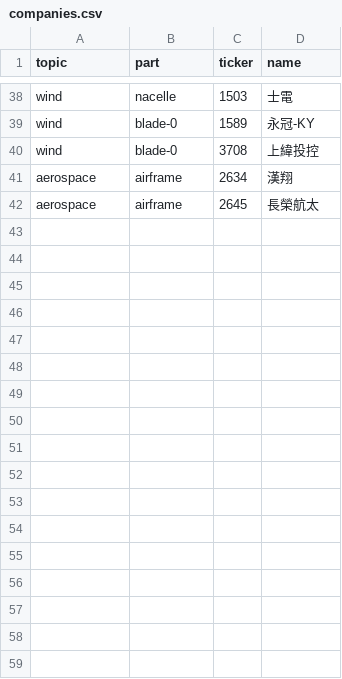
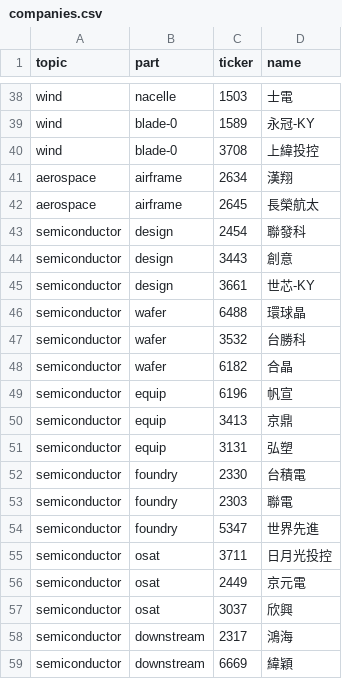
Before and after one commit to Echoslayer/Visuallize-Learing, a CSV file: src/content/companies.csv, drawn as a sheet; only a part is shown, gaps mark what is left out.

```diff
--- a/src/content/companies.csv
+++ b/src/content/companies.csv
@@ -42 +42,18 @@ aerospace,airframe,2634,漢翔
 aerospace,airframe,2645,長榮航太
+semiconductor,design,2454,聯發科
+semiconductor,design,3443,創意
+semiconductor,design,3661,世芯-KY
+semiconductor,wafer,6488,環球晶
+semiconductor,wafer,3532,台勝科
+semiconductor,wafer,6182,合晶
+semiconductor,equip,6196,帆宣
+semiconductor,equip,3413,京鼎
+semiconductor,equip,3131,弘塑
+semiconductor,foundry,2330,台積電
+semiconductor,foundry,2303,聯電
+semiconductor,foundry,5347,世界先進
+semiconductor,osat,3711,日月光投控
+semiconductor,osat,2449,京元電
+semiconductor,osat,3037,欣興
+semiconductor,downstream,2317,鴻海
+semiconductor,downstream,6669,緯穎
```
Also changed, not shown: 10 other files.
